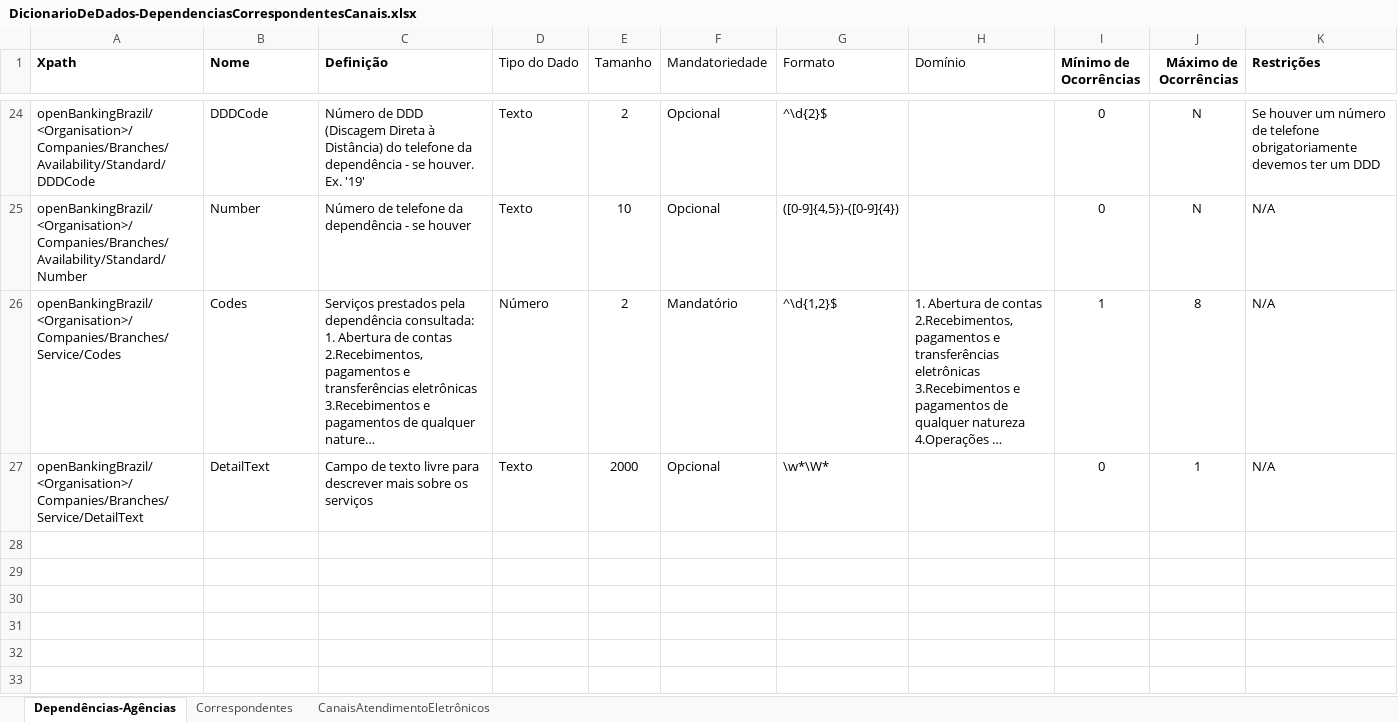
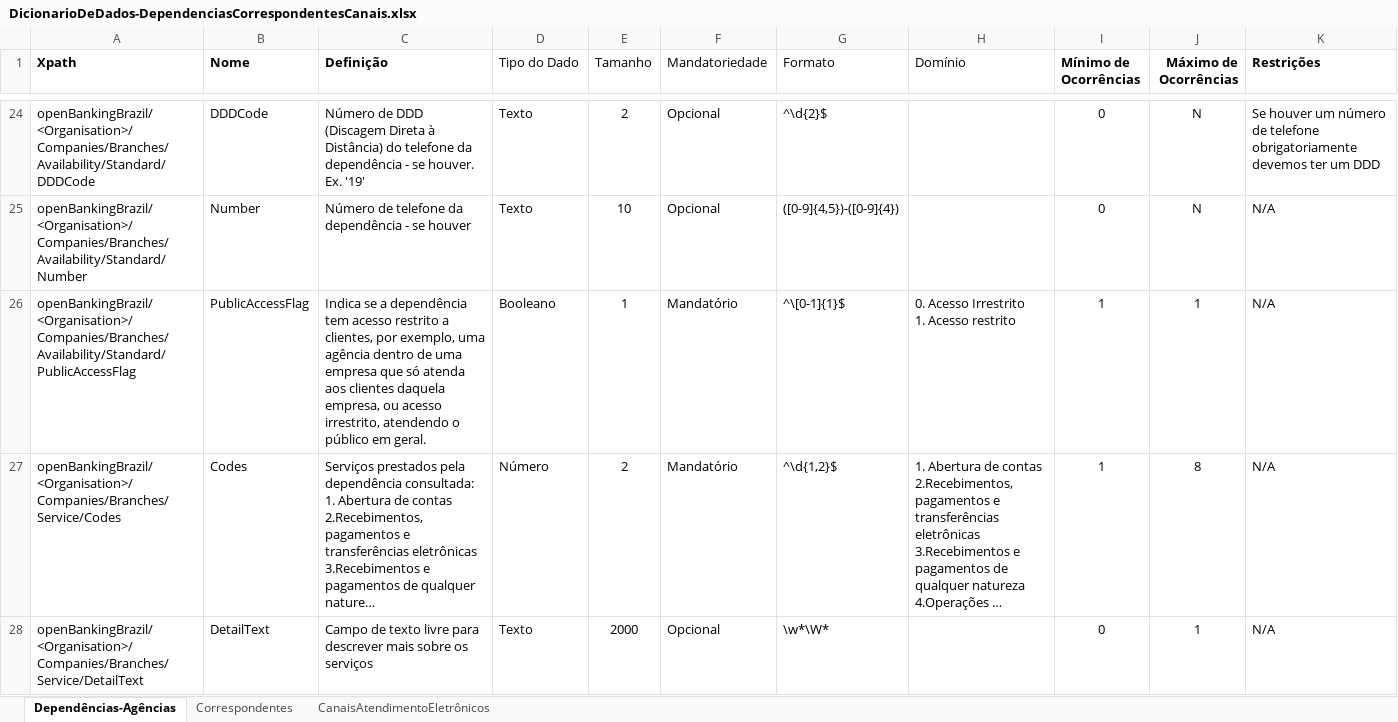
Before and after one commit to OpenBanking-Brasil/areadesenvolvedor, an Excel workbook: DicionarioDeDados-DependenciasCorrespondentesCanais.xlsx, sheet Dependências-Agências, drawn as a sheet; only a part is shown, gaps mark what is left out; long unchanged cells end in …; values as stored, in another font and other column widths than the file's, no borders; ↵ is a line break in a cell; the diff names each change by its address in the sheet, - before the commit and + after, or states it on an @@ line.

Commit message:
Update DicionarioDeDados-DependenciasCorrespondentesCanais.xlsx
1. Incluído o campo PublicAccessFlag, que indica se a dependência tem alguma restrição de acesso ao público ou é aberta ao publico em geral.

```diff
--- a/DicionarioDeDados-DependenciasCorrespondentesCanais.xlsx (sheet Dependências-Agências)
+++ b/DicionarioDeDados-DependenciasCorrespondentesCanais.xlsx (sheet Dependências-Agências)
+row 26: openBankingBrazil/<Organisation>/Companies/Branches/Availability/Standard/PublicAccessFlag | PublicAccessFlag | Indica se a dependência tem acesso restrito a clientes, por exemplo, uma agência dentro de uma empresa que só atenda aos clientes daquela empresa, ou acesso irrestrito, atendendo o público em geral. | Booleano | 1 | Mandatório | ^\[0-1]{1}$ | 0. Acesso Irrestrito ↵ 1. Acesso restrito | 1 | 1 | N/A
```
